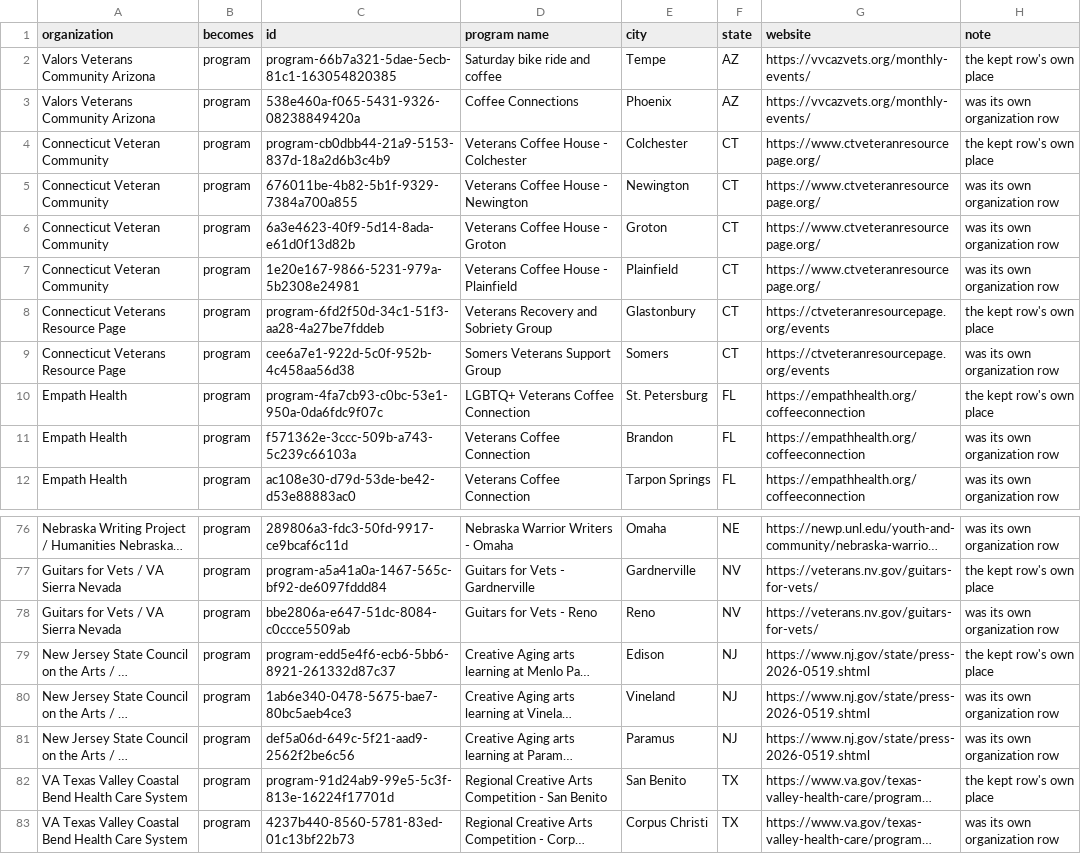
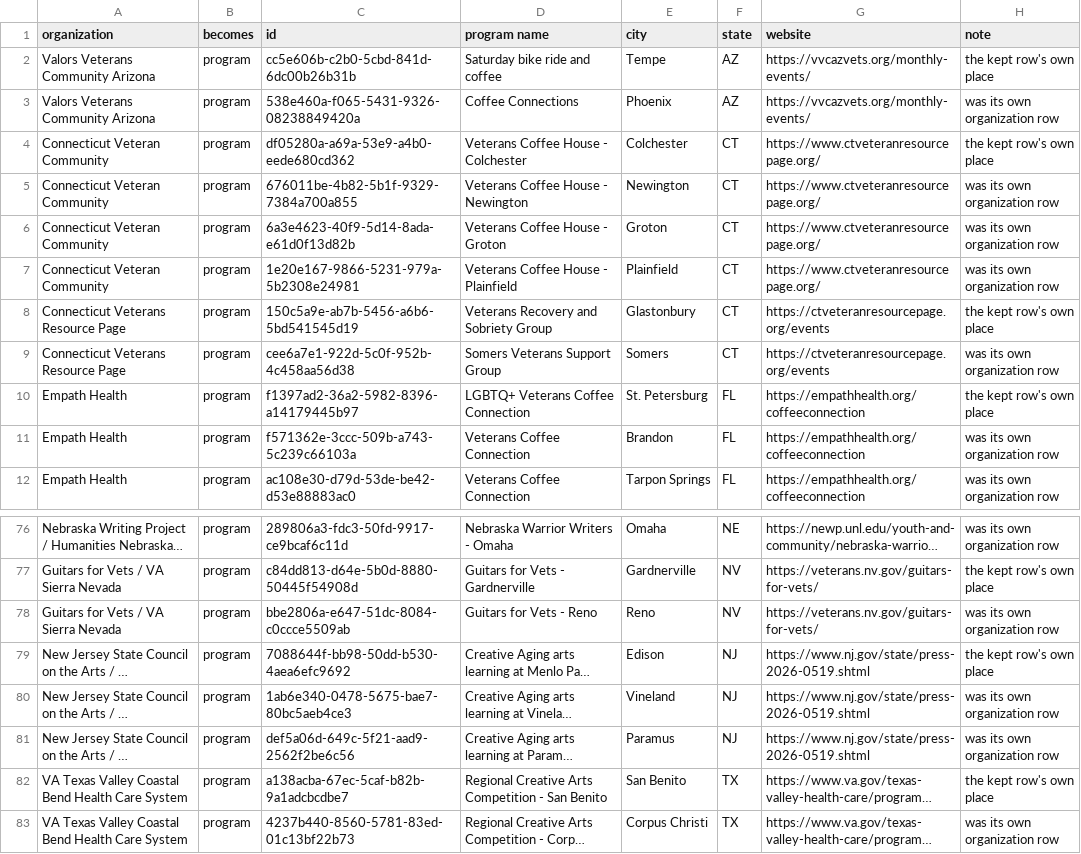
Before and after one commit to adapttolife/adaptivesportsnearme, a CSV file: docs/data-fixes/duplicates-2-places-become-programs.csv, drawn as a sheet; only a part is shown, gaps mark what is left out; long unchanged cells end in …; the diff covers the shown part only; the diff names each change by its address in the sheet, - before the commit and + after, or states it on an @@ line.

```diff
--- a/docs/data-fixes/duplicates-2-places-become-programs.csv
+++ b/docs/data-fixes/duplicates-2-places-become-programs.csv
-C2 (id): program-66b7a321-5dae-5ecb-81c1-163054820385
+C2 (id): cc5e606b-c2b0-5cbd-841d-6dc00b26b31b
-C4 (id): program-cb0dbb44-21a9-5153-837d-18a2d6b3c4b9
+C4 (id): df05280a-a69a-53e9-a4b0-eede680cd362
-C8 (id): program-6fd2f50d-34c1-51f3-aa28-4a27be7fddeb
+C8 (id): 150c5a9e-ab7b-5456-a6b6-5bd541545d19
-C10 (id): program-4fa7cb93-c0bc-53e1-950a-0da6fdc9f07c
+C10 (id): f1397ad2-36a2-5982-8396-a14179445b97
-C77 (id): program-a5a41a0a-1467-565c-bf92-de6097fddd84
+C77 (id): c84dd813-d64e-5b0d-8880-50445f54908d
-C79 (id): program-edd5e4f6-ecb6-5bb6-8921-261332d87c37
+C79 (id): 7088644f-bb98-50dd-b530-4aea6efc9692
-C82 (id): program-91d24ab9-99e5-5c3f-813e-16224f17701d
+C82 (id): a138acba-67ec-5caf-b82b-9a1adcbcdbe7
```
Also changed, not shown: 23 edited cells elsewhere in this file, 8 other files.
